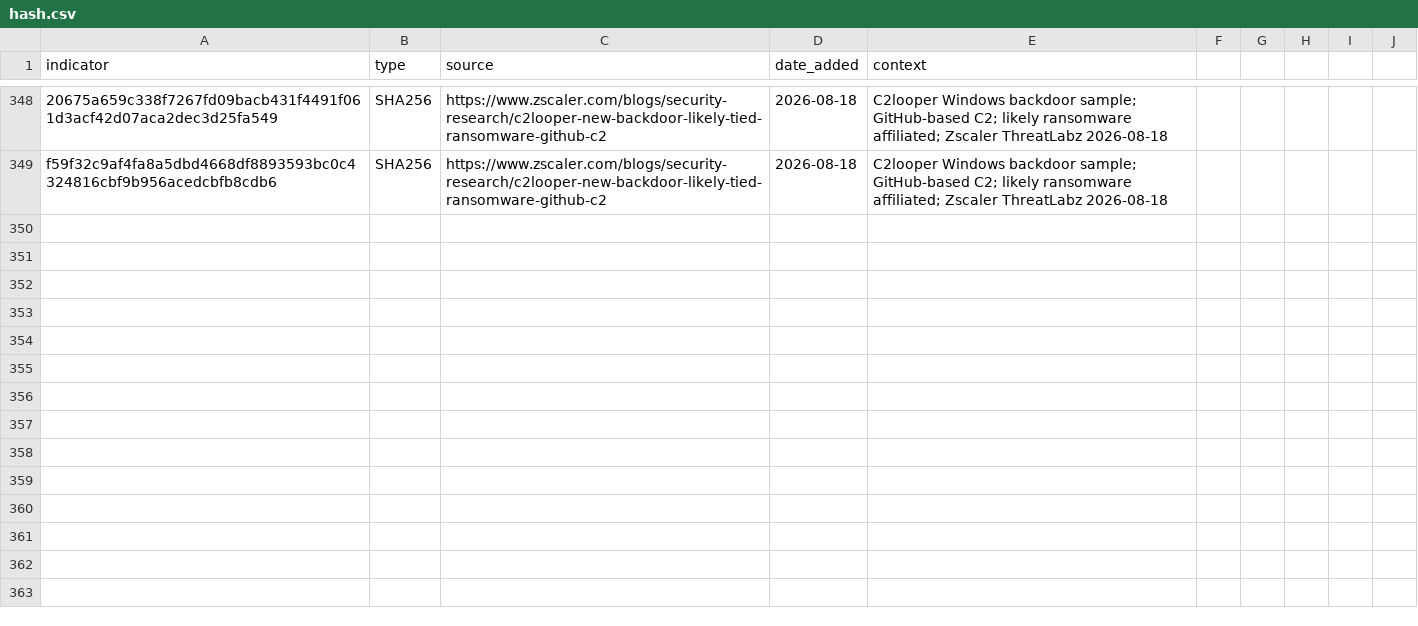
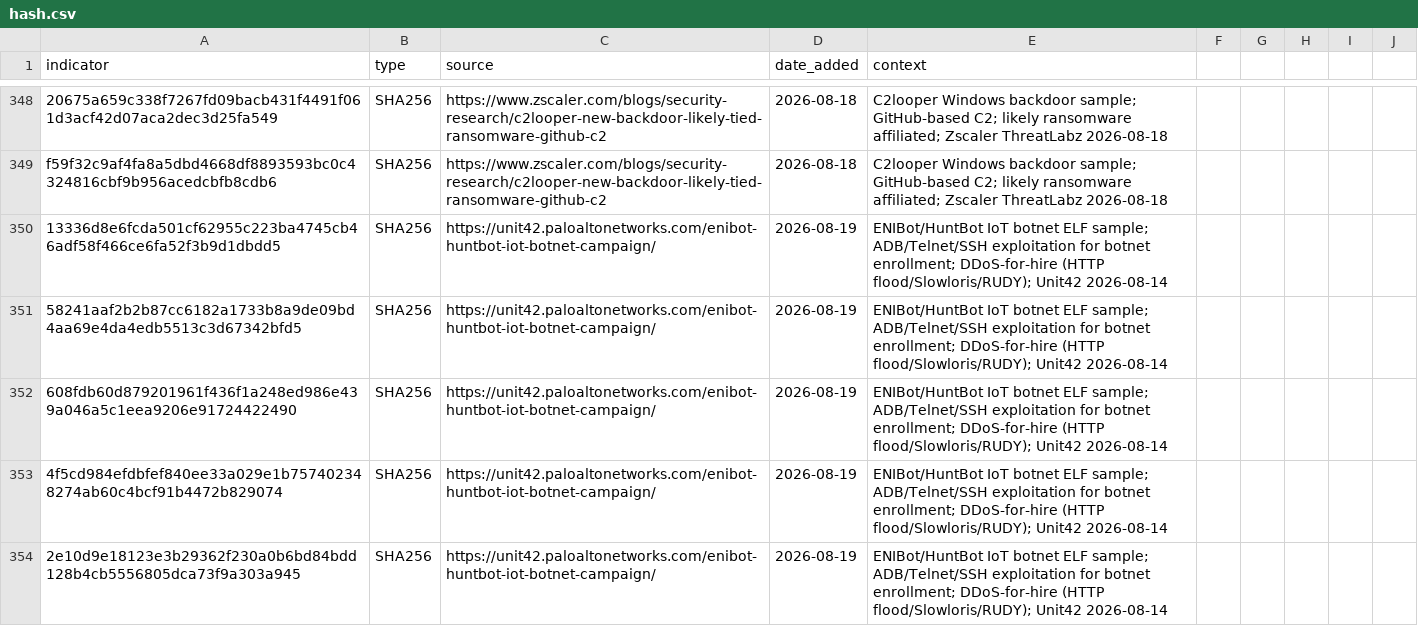
Before and after one commit to C-E-S-3/detection-engineering, a CSV file: iocs/hash.csv, drawn as a sheet; only a part is shown, gaps mark what is left out; the diff covers the shown part only; the diff names each change by its address in the sheet, - before the commit and + after, or states it on an @@ line.

Commit message:
threat-intel 2026-08-19: 0 reports, 19 IOCs, 1 detection
- ENIBot/HuntBot: add 10 ELF SHA256 hashes to iocs/hash.csv
- CidBot/HypeAgent: add 9 C2 IPs to iocs/ip.csv (maltrail 2026-08-18)
- New detection: enibot_huntbot_iot_adb_telnet_c2.md (T1071.001, T1571, T1498.001)
  - Rule 1: outbound to 7 known C2 IPs or TCP 1337/1338
  - Rule 2: inbound ADB (TCP/5555) scanning volume detection
- Update command_and_control README: detection table + threat actor row

```diff
--- a/iocs/hash.csv
+++ b/iocs/hash.csv
+row 350: 13336d8e6fcda501cf62955c223ba4745cb46adf58f466ce6fa52f3b9d1dbdd5 | SHA256 | https://unit42.paloaltonetworks.com/enibot-huntbot-iot-botnet-campaign/ | 2026-08-19 | ENIBot/HuntBot IoT botnet ELF sample; ADB/Telnet/SSH exploitation for botnet enrollment; DDoS-for-hire (HTTP flood/Slowloris/RUDY); Unit42 2026-08-14
+row 351: 58241aaf2b2b87cc6182a1733b8a9de09bd4aa69e4da4edb5513c3d67342bfd5 | SHA256 | https://unit42.paloaltonetworks.com/enibot-huntbot-iot-botnet-campaign/ | 2026-08-19 | ENIBot/HuntBot IoT botnet ELF sample; ADB/Telnet/SSH exploitation for botnet enrollment; DDoS-for-hire (HTTP flood/Slowloris/RUDY); Unit42 2026-08-14
+row 352: 608fdb60d879201961f436f1a248ed986e439a046a5c1eea9206e91724422490 | SHA256 | https://unit42.paloaltonetworks.com/enibot-huntbot-iot-botnet-campaign/ | 2026-08-19 | ENIBot/HuntBot IoT botnet ELF sample; ADB/Telnet/SSH exploitation for botnet enrollment; DDoS-for-hire (HTTP flood/Slowloris/RUDY); Unit42 2026-08-14
+row 353: 4f5cd984efdbfef840ee33a029e1b757402348274ab60c4bcf91b4472b829074 | SHA256 | https://unit42.paloaltonetworks.com/enibot-huntbot-iot-botnet-campaign/ | 2026-08-19 | ENIBot/HuntBot IoT botnet ELF sample; ADB/Telnet/SSH exploitation for botnet enrollment; DDoS-for-hire (HTTP flood/Slowloris/RUDY); Unit42 2026-08-14
+row 354: 2e10d9e18123e3b29362f230a0b6bd84bdd128b4cb5556805dca73f9a303a945 | SHA256 | https://unit42.paloaltonetworks.com/enibot-huntbot-iot-botnet-campaign/ | 2026-08-19 | ENIBot/HuntBot IoT botnet ELF sample; ADB/Telnet/SSH exploitation for botnet enrollment; DDoS-for-hire (HTTP flood/Slowloris/RUDY); Unit42 2026-08-14
```
Also changed, not shown: 5 added rows elsewhere in this file, iocs/ip.csv, 2 other files.
